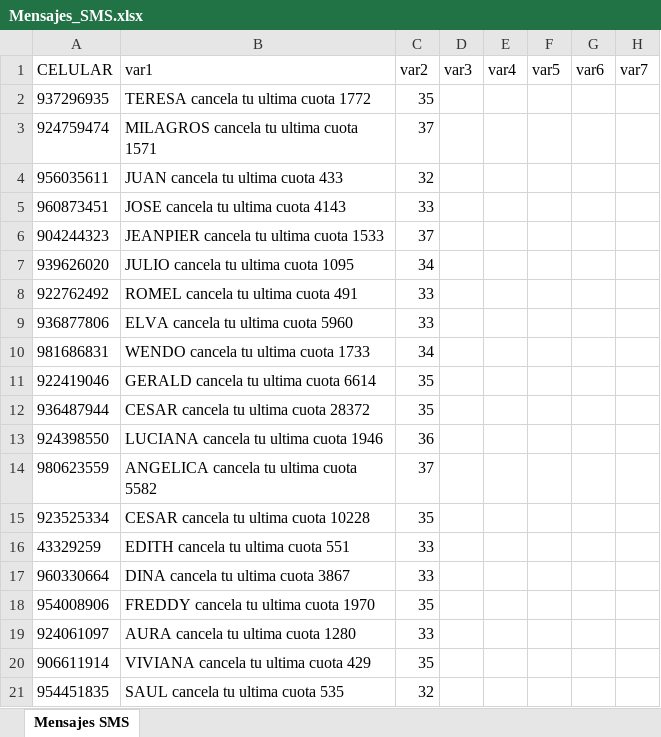
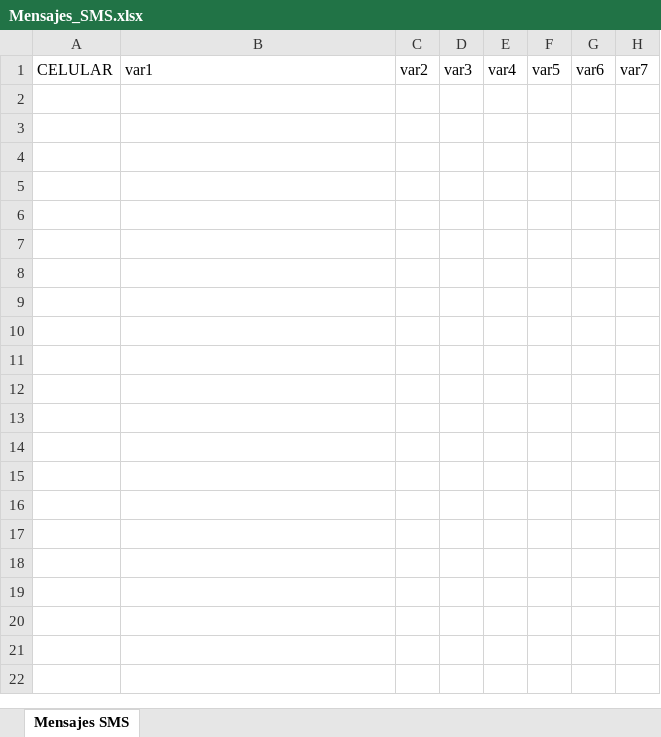
Before and after one commit to Contacto-Total/Web-Service, an Excel workbook: Mensajes_SMS.xlsx, sheet Mensajes SMS, drawn as a sheet; only a part is shown; values as stored, in another font and other column widths than the file's, no borders; rows hold the shown columns only; the diff covers the shown part only; the diff names each change by its address in the sheet, - before the commit and + after, or states it on an @@ line.

```diff
--- a/Mensajes_SMS.xlsx (sheet Mensajes SMS)
+++ b/Mensajes_SMS.xlsx (sheet Mensajes SMS)
-row 2: 937296935 | TERESA cancela tu ultima cuota 1772 | 35
-row 3: 924759474 | MILAGROS cancela tu ultima cuota 1571 | 37
-row 4: 956035611 | JUAN cancela tu ultima cuota 433 | 32
-row 5: 960873451 | JOSE cancela tu ultima cuota 4143 | 33
-row 6: 904244323 | JEANPIER cancela tu ultima cuota 1533 | 37
-row 7: 939626020 | JULIO cancela tu ultima cuota 1095 | 34
-row 8: 922762492 | ROMEL cancela tu ultima cuota 491 | 33
-row 9: 936877806 | ELVA cancela tu ultima cuota 5960 | 33
-row 10: 981686831 | WENDO cancela tu ultima cuota 1733 | 34
-row 11: 922419046 | GERALD cancela tu ultima cuota 6614 | 35
-row 12: 936487944 | CESAR cancela tu ultima cuota 28372 | 35
-row 13: 924398550 | LUCIANA cancela tu ultima cuota 1946 | 36
-row 14: 980623559 | ANGELICA cancela tu ultima cuota 5582 | 37
-row 15: 923525334 | CESAR cancela tu ultima cuota 10228 | 35
-row 16: 43329259 | EDITH cancela tu ultima cuota 551 | 33
-row 17: 960330664 | DINA cancela tu ultima cuota 3867 | 33
-row 18: 954008906 | FREDDY cancela tu ultima cuota 1970 | 35
-row 19: 924061097 | AURA cancela tu ultima cuota 1280 | 33
-row 20: 906611914 | VIVIANA cancela tu ultima cuota 429 | 35
-row 21: 954451835 | SAUL cancela tu ultima cuota 535 | 32
```
Also changed, not shown: 271 removed rows elsewhere in this sheet, 4 other files.
